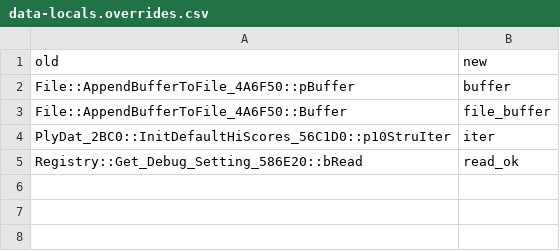
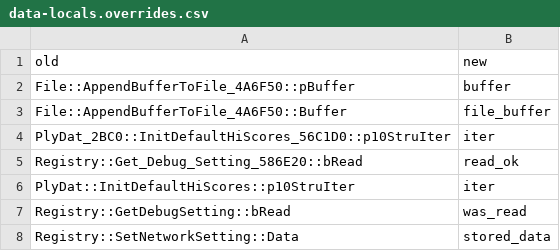
Before and after one commit to comedyjohn/gta2_re, a CSV file: port/refactor/names/data-locals.overrides.csv, drawn as a sheet; the diff names each change by its address in the sheet, - before the commit and + after, or states it on an @@ line.

```diff
--- a/port/refactor/names/data-locals.overrides.csv
+++ b/port/refactor/names/data-locals.overrides.csv
+row 6: PlyDat::InitDefaultHiScores::p10StruIter | iter
+row 7: Registry::GetDebugSetting::bRead | was_read
+row 8: Registry::SetNetworkSetting::Data | stored_data
```
Also changed, not shown: 8 other files.
